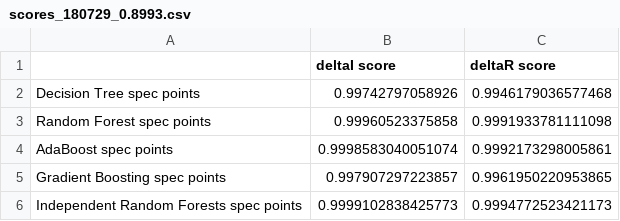
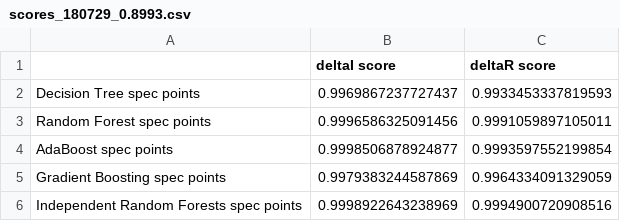
Before and after one commit to gomeslab/DS_ResearchProject_ND, a CSV file: Model_Results/Graphene/scores_180729_0.8993.csv, drawn as a sheet.

```diff
--- a/Model_Results/Graphene/scores_180729_0.8993.csv
+++ b/Model_Results/Graphene/scores_180729_0.8993.csv
@@ -1,6 +1,6 @@
 ,deltaI score,deltaR score
-Decision Tree spec points,0.99742797058926,0.9946179036577468
-Random Forest spec points,0.99960523375858,0.9991933781111098
-AdaBoost spec points,0.9998583040051074,0.9992173298005861
-Gradient Boosting spec points,0.997907297223857,0.9961950220953865
-Independent Random Forests spec points,0.9999102838425773,0.9994772523421173
+Decision Tree spec points,0.9969867237727437,0.9933453337819593
+Random Forest spec points,0.9996586325091456,0.9991059897105011
+AdaBoost spec points,0.9998506878924877,0.9993597552199854
+Gradient Boosting spec points,0.9979383244587869,0.9964334091329059
+Independent Random Forests spec points,0.9998922643238969,0.9994900720908516
```
Also changed, not shown: Model_Results/Graphene/predictions_180729_0.8993.csv, 9 other files.
